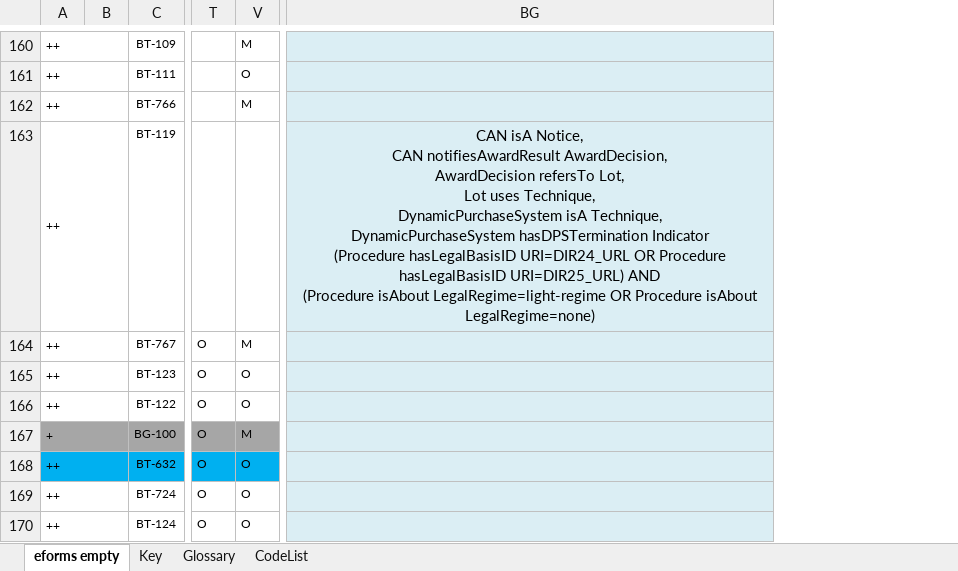
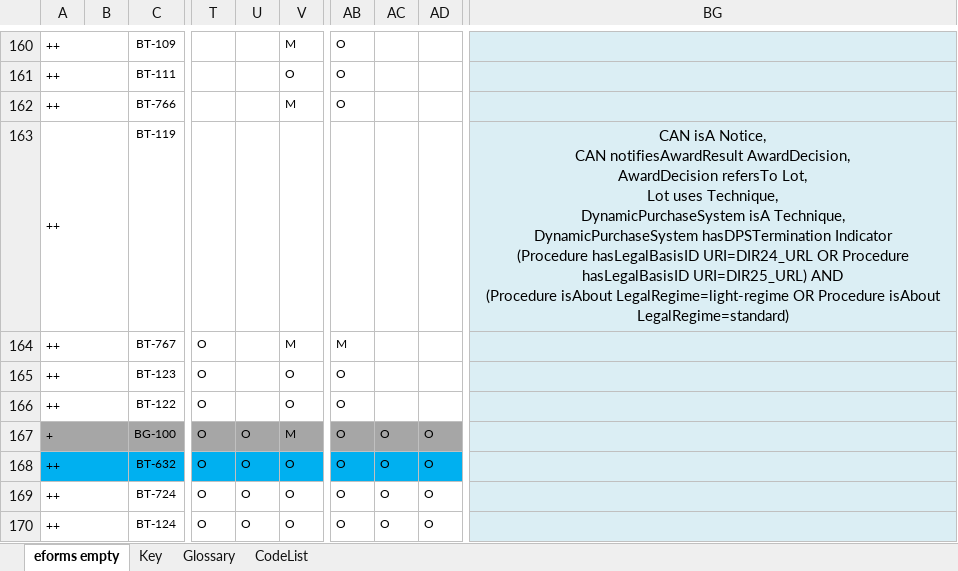
Before and after one commit to OP-TED/ePO, an Excel workbook: v2.0.1/03-Analysis and design/Mappings/Ontology_eForms_Mapping_New Regulation.xlsx, sheet eforms empty, drawn as a sheet; only a part is shown, gaps mark what is left out; values as stored, in another font and other column widths than the file's, no borders; the diff covers the shown part only; the diff names each change by its address in the sheet, - before the commit and + after, or states it on an @@ line.

```diff
--- a/v2.0.1/03-Analysis and design/Mappings/Ontology_eForms_Mapping_New Regulation.xlsx (sheet eforms empty)
+++ b/v2.0.1/03-Analysis and design/Mappings/Ontology_eForms_Mapping_New Regulation.xlsx (sheet eforms empty)
@@ column U unhidden, rows 167-170: all O @@
@@ column AB unhidden, rows 160-170: O | O | O |  | M | O | O | O | O | O | O @@
@@ column AC unhidden, rows 167-170: all O @@
@@ column AD unhidden, rows 167-170: all O @@
-BG163: …Procedure isAbout LegalRegime=none)
+BG163: …Procedure isAbout LegalRegime=standard)
```
Also changed, not shown: 11 edited cells and merged cells elsewhere in this sheet, 2 other files.
